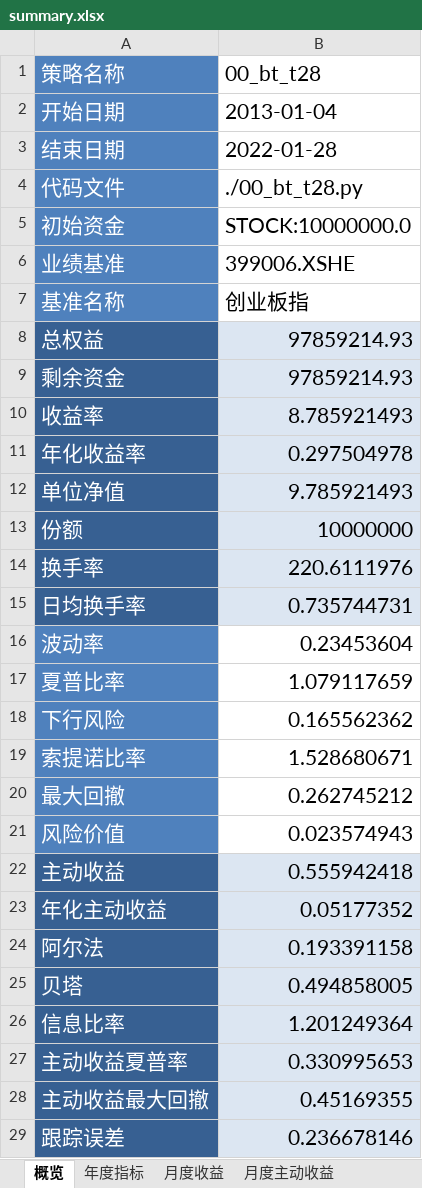
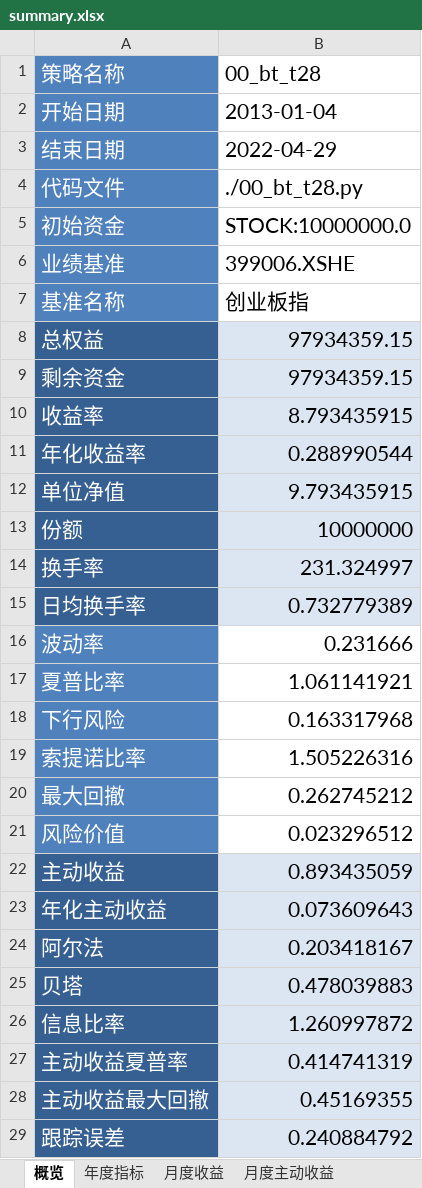
Before and after one commit to laye0619/backtest_rqalpha, an Excel workbook: backtest/bt_t28/backtest_report/summary.xlsx, sheet 概览, drawn as a sheet; only a part is shown; values as stored, in another font and other column widths than the file's, no borders; the diff covers the shown part only; the diff names each change by its address in the sheet, - before the commit and + after, or states it on an @@ line.

```diff
--- a/backtest/bt_t28/backtest_report/summary.xlsx (sheet 概览)
+++ b/backtest/bt_t28/backtest_report/summary.xlsx (sheet 概览)
-B3 (00_bt_t28): 2022-01-28
+B3 (00_bt_t28): 2022-04-29
-B8:B9 (00_bt_t28): 97859214.93
+B8:B9 (00_bt_t28): 97934359.15
-B10 (00_bt_t28): 8.785921493
+B10 (00_bt_t28): 8.793435915
-B11 (00_bt_t28): 0.297504978
+B11 (00_bt_t28): 0.288990544
-B12 (00_bt_t28): 9.785921493
+B12 (00_bt_t28): 9.793435915
-B14 (00_bt_t28): 220.6111976
+B14 (00_bt_t28): 231.324997
-B15 (00_bt_t28): 0.735744731
+B15 (00_bt_t28): 0.732779389
-B16 (00_bt_t28): 0.23453604
+B16 (00_bt_t28): 0.231666
-B17 (00_bt_t28): 1.079117659
+B17 (00_bt_t28): 1.061141921
-B18 (00_bt_t28): 0.165562362
+B18 (00_bt_t28): 0.163317968
-B19 (00_bt_t28): 1.528680671
+B19 (00_bt_t28): 1.505226316
-B21 (00_bt_t28): 0.023574943
+B21 (00_bt_t28): 0.023296512
-B22 (00_bt_t28): 0.555942418
+B22 (00_bt_t28): 0.893435059
-B23 (00_bt_t28): 0.05177352
+B23 (00_bt_t28): 0.073609643
-B24 (00_bt_t28): 0.193391158
+B24 (00_bt_t28): 0.203418167
-B25 (00_bt_t28): 0.494858005
+B25 (00_bt_t28): 0.478039883
-B26 (00_bt_t28): 1.201249364
+B26 (00_bt_t28): 1.260997872
-B27 (00_bt_t28): 0.330995653
+B27 (00_bt_t28): 0.414741319
-B29 (00_bt_t28): 0.236678146
+B29 (00_bt_t28): 0.240884792
```
Also changed, not shown: 6 edited cells elsewhere in this sheet, sheet 年度指标, sheet 月度收益, sheet 月度主动收益, 7 other files.
